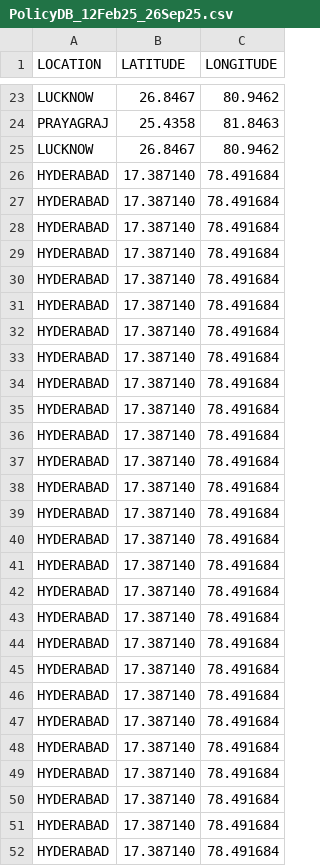
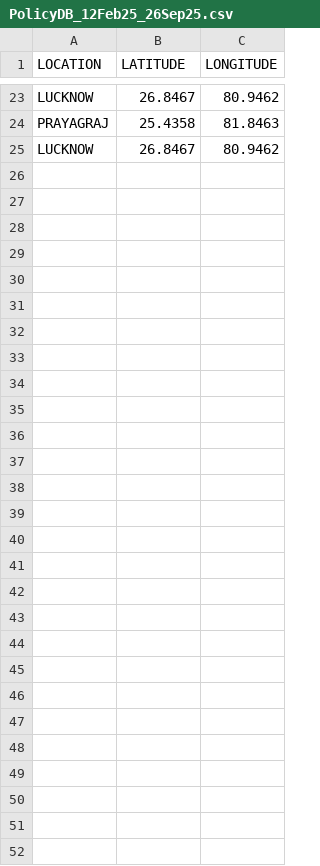
Before and after one commit to mukkelian/arthakulam-data, a CSV file: data/PolicyDB_12Feb25_26Sep25.csv, drawn as a sheet; only a part is shown, gaps mark what is left out.

```diff
--- a/data/PolicyDB_12Feb25_26Sep25.csv
+++ b/data/PolicyDB_12Feb25_26Sep25.csv
@@ -25,28 +25 @@ PRAYAGRAJ,25.4358,81.8463
 LUCKNOW,26.8467,80.9462
-HYDERABAD,17.387140,78.491684
-HYDERABAD,17.387140,78.491684
-HYDERABAD,17.387140,78.491684
-HYDERABAD,17.387140,78.491684
-HYDERABAD,17.387140,78.491684
-HYDERABAD,17.387140,78.491684
-HYDERABAD,17.387140,78.491684
-HYDERABAD,17.387140,78.491684
-HYDERABAD,17.387140,78.491684
-HYDERABAD,17.387140,78.491684
-HYDERABAD,17.387140,78.491684
-HYDERABAD,17.387140,78.491684
-HYDERABAD,17.387140,78.491684
-HYDERABAD,17.387140,78.491684
-HYDERABAD,17.387140,78.491684
-HYDERABAD,17.387140,78.491684
-HYDERABAD,17.387140,78.491684
-HYDERABAD,17.387140,78.491684
-HYDERABAD,17.387140,78.491684
-HYDERABAD,17.387140,78.491684
-HYDERABAD,17.387140,78.491684
-HYDERABAD,17.387140,78.491684
-HYDERABAD,17.387140,78.491684
-HYDERABAD,17.387140,78.491684
-HYDERABAD,17.387140,78.491684
-HYDERABAD,17.387140,78.491684
-HYDERABAD,17.387140,78.491684
```
